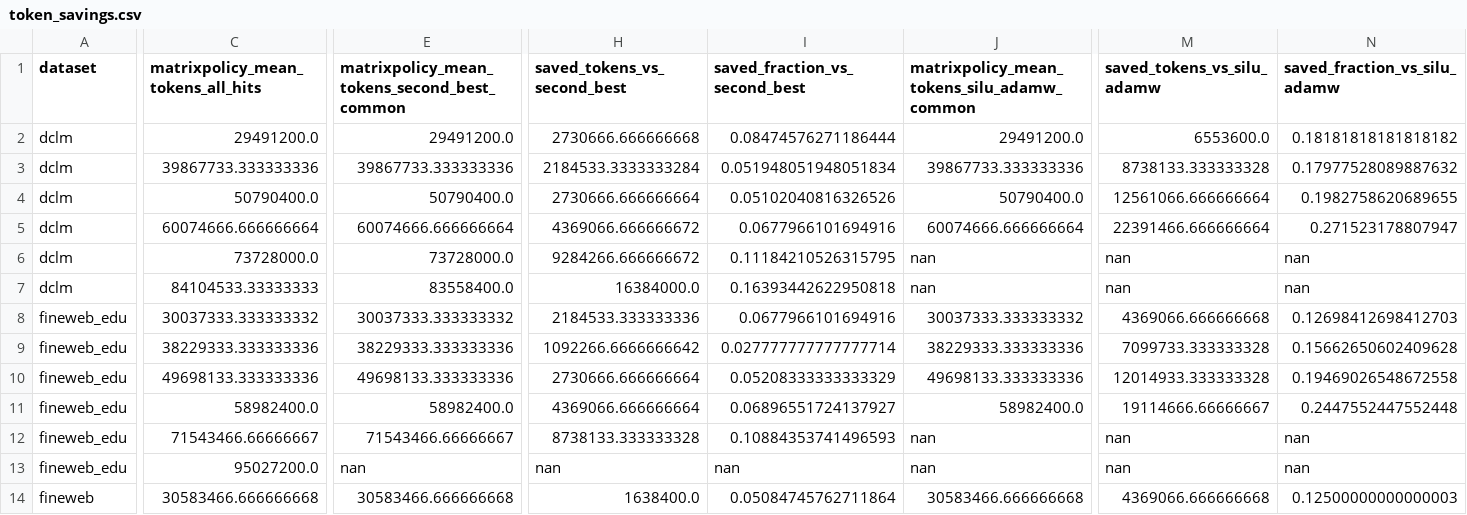
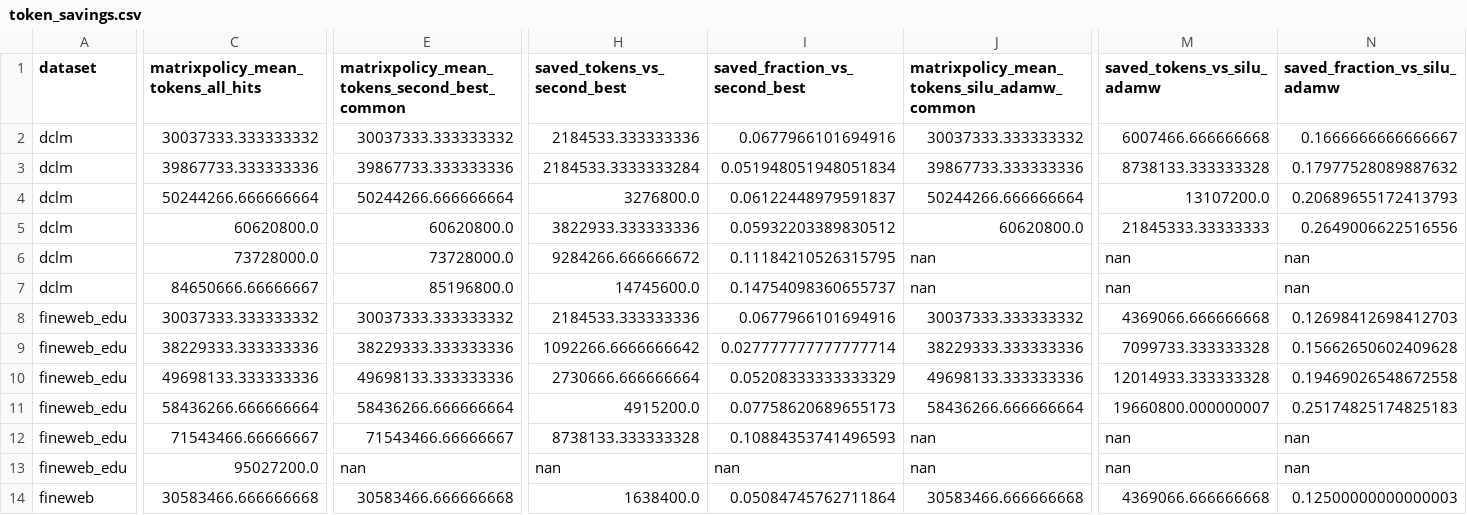
Before and after one commit to mtang398/Rational-Optimizer, a CSV file: experiments/results/iclr26_e1_token_savings_2026_06_12/token_savings.csv, drawn as a sheet; only a part is shown, gaps mark what is left out; the diff covers the shown part only; the diff names each change by its address in the sheet, - before the commit and + after, or states it on an @@ line.

```diff
--- a/experiments/results/iclr26_e1_token_savings_2026_06_12/token_savings.csv
+++ b/experiments/results/iclr26_e1_token_savings_2026_06_12/token_savings.csv
-C2: 29491200.0
+C2: 30037333.333333332
-E2: 29491200.0
+E2: 30037333.333333332
-H2 (saved_tokens_vs_second_best): 2730666.666666668
+H2 (saved_tokens_vs_second_best): 2184533.333333336
-I2 (saved_fraction_vs_second_best): 0.08474576271186444
+I2 (saved_fraction_vs_second_best): 0.0677966101694916
-J2: 29491200.0
+J2: 30037333.333333332
-M2 (saved_tokens_vs_silu_adamw): 6553600.0
+M2 (saved_tokens_vs_silu_adamw): 6007466.666666668
-N2 (saved_fraction_vs_silu_adamw): 0.18181818181818182
+N2 (saved_fraction_vs_silu_adamw): 0.1666666666666667
-C4: 50790400.0
+C4: 50244266.666666664
-E4: 50790400.0
+E4: 50244266.666666664
-H4 (saved_tokens_vs_second_best): 2730666.666666664
+H4 (saved_tokens_vs_second_best): 3276800.0
-I4 (saved_fraction_vs_second_best): 0.05102040816326526
+I4 (saved_fraction_vs_second_best): 0.06122448979591837
-J4: 50790400.0
+J4: 50244266.666666664
-M4 (saved_tokens_vs_silu_adamw): 12561066.666666664
+M4 (saved_tokens_vs_silu_adamw): 13107200.0
-N4 (saved_fraction_vs_silu_adamw): 0.1982758620689655
+N4 (saved_fraction_vs_silu_adamw): 0.20689655172413793
-C5: 60074666.666666664
+C5: 60620800.0
-E5: 60074666.666666664
+E5: 60620800.0
-H5 (saved_tokens_vs_second_best): 4369066.666666672
+H5 (saved_tokens_vs_second_best): 3822933.333333336
-I5 (saved_fraction_vs_second_best): 0.0677966101694916
+I5 (saved_fraction_vs_second_best): 0.05932203389830512
-J5: 60074666.666666664
+J5: 60620800.0
-M5 (saved_tokens_vs_silu_adamw): 22391466.666666664
+M5 (saved_tokens_vs_silu_adamw): 21845333.33333333
-N5 (saved_fraction_vs_silu_adamw): 0.271523178807947
+N5 (saved_fraction_vs_silu_adamw): 0.2649006622516556
-C7: 84104533.33333333
+C7: 84650666.66666667
-E7: 83558400.0
+E7: 85196800.0
-H7 (saved_tokens_vs_second_best): 16384000.0
+H7 (saved_tokens_vs_second_best): 14745600.0
-I7 (saved_fraction_vs_second_best): 0.16393442622950818
+I7 (saved_fraction_vs_second_best): 0.14754098360655737
-C11: 58982400.0
+C11: 58436266.666666664
-E11: 58982400.0
+E11: 58436266.666666664
-H11 (saved_tokens_vs_second_best): 4369066.666666664
+H11 (saved_tokens_vs_second_best): 4915200.0
-I11 (saved_fraction_vs_second_best): 0.06896551724137927
+I11 (saved_fraction_vs_second_best): 0.07758620689655173
-J11: 58982400.0
+J11: 58436266.666666664
-M11 (saved_tokens_vs_silu_adamw): 19114666.66666667
+M11 (saved_tokens_vs_silu_adamw): 19660800.000000007
-N11 (saved_fraction_vs_silu_adamw): 0.2447552447552448
+N11 (saved_fraction_vs_silu_adamw): 0.25174825174825183
```
Also changed, not shown: 33 edited cells elsewhere in this file, experiments/results/iclr26_e1_token_savings_2026_06_12/token_savings_per_seed.csv, experiments/results/iclr26_runtime_summary_2026_06_11/runtime_by_dataset_method_clean.csv, 48 other files.
